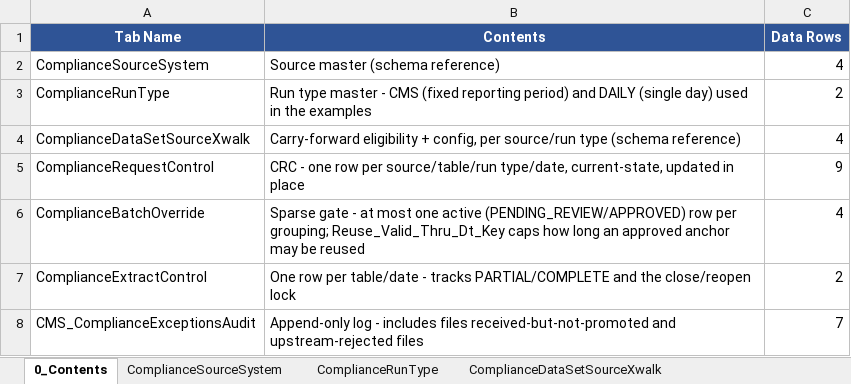
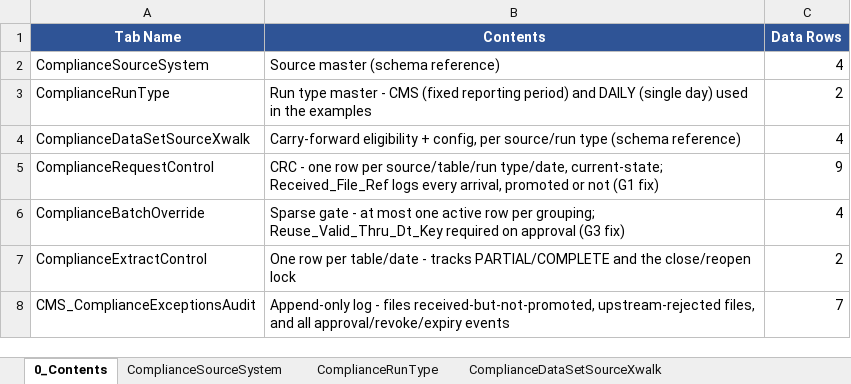
Before and after one commit to trinathgundavaram/framework, an Excel workbook: mock-data/cms_compliance_framework_tables.xlsx, sheet 0_Contents, drawn as a sheet; values as stored, in another font and other column widths than the file's, no borders; the diff names each change by its address in the sheet, - before the commit and + after, or states it on an @@ line.

Commit message:
Consolidate into framework-master.md: full requirements, final DDLs, end-to-end pipeline, and a failure-points review (3 gaps found and closed)

```diff
--- a/mock-data/cms_compliance_framework_tables.xlsx (sheet 0_Contents)
+++ b/mock-data/cms_compliance_framework_tables.xlsx (sheet 0_Contents)
-B5 (Contents): …source/table/run type/date, current-state, updated in place
+B5 (Contents): …source/table/run type/date, current-state; Received_File_Ref logs every arrival, promoted or not (G1 fix)
-B6 (Contents): …one active (PENDING_REVIEW/APPROVED) row per grouping; Reuse_Valid_Thru_Dt_Key caps how long an approved anchor may be reused
+B6 (Contents): …one active row per grouping; Reuse_Valid_Thru_Dt_Key required on approval (G3 fix)
-B8 (Contents): …log - includes files received-but-not-promoted and upstream-rejected files
+B8 (Contents): …log - files received-but-not-promoted, upstream-rejected files, and all approval/revoke/expiry events
```
Also changed, not shown: sheet ComplianceRequestControl, sheet CMS_ComplianceExceptionsAudit, sheet ComplianceBatchOverride, 3 other files.
